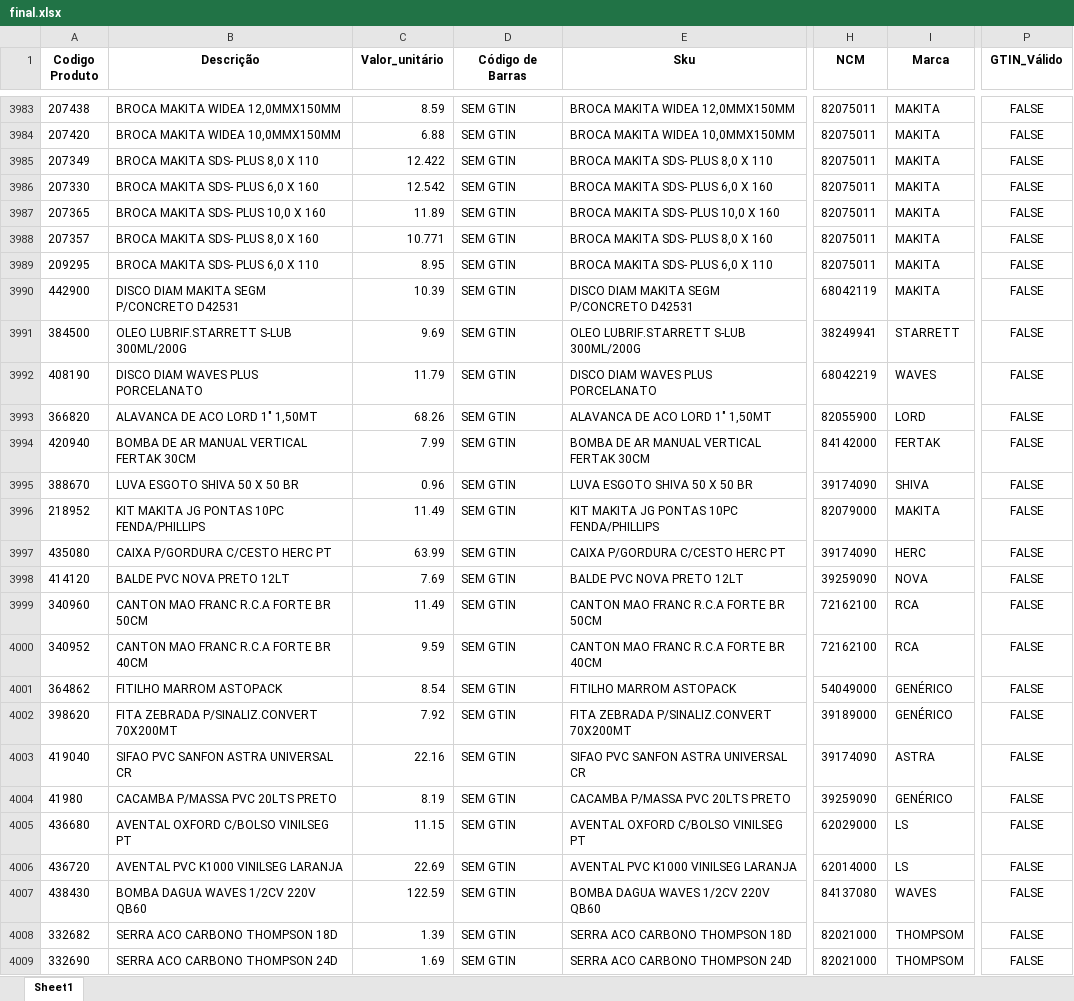
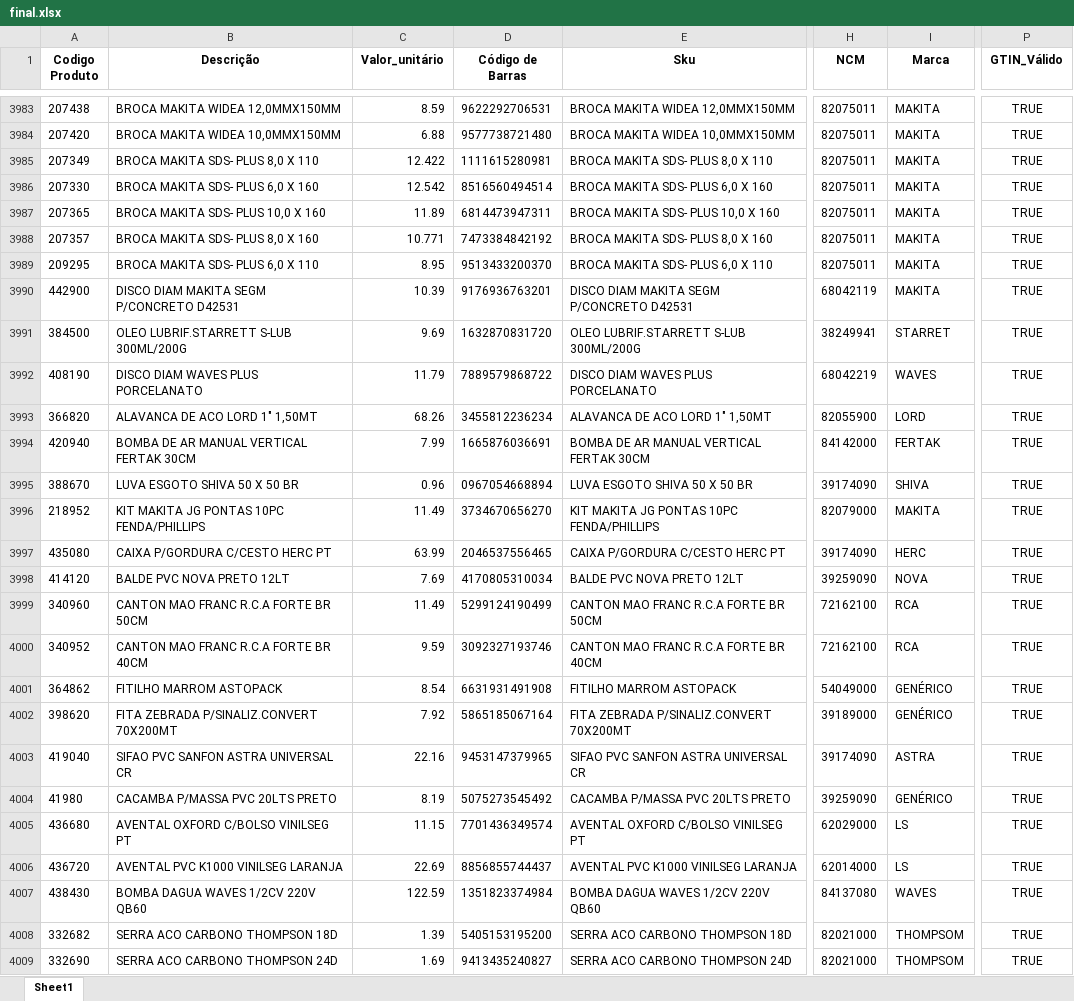
Before and after one commit to Lucas-Fernandes-Silva/auto_shopee, an Excel workbook: planilhas/outputs/final.xlsx, sheet Sheet1, drawn as a sheet; only a part is shown, gaps mark what is left out; values as stored, in another font and other column widths than the file's, no borders; the diff covers the shown part only; the diff names each change by its address in the sheet, - before the commit and + after, or states it on an @@ line.

Commit message:
gtins

```diff
--- a/planilhas/outputs/final.xlsx (sheet Sheet1)
+++ b/planilhas/outputs/final.xlsx (sheet Sheet1)
-D3983 (Código de Barras): SEM GTIN
+D3983 (Código de Barras): 9622292706531
-P3983:P4009 (GTIN_Válido): FALSE
+P3983:P4009 (GTIN_Válido): TRUE
-D3984 (Código de Barras): SEM GTIN
+D3984 (Código de Barras): 9577738721480
-D3985 (Código de Barras): SEM GTIN
+D3985 (Código de Barras): 1111615280981
-D3986 (Código de Barras): SEM GTIN
+D3986 (Código de Barras): 8516560494514
-D3987 (Código de Barras): SEM GTIN
+D3987 (Código de Barras): 6814473947311
-D3988 (Código de Barras): SEM GTIN
+D3988 (Código de Barras): 7473384842192
-D3989 (Código de Barras): SEM GTIN
+D3989 (Código de Barras): 9513433200370
-D3990 (Código de Barras): SEM GTIN
+D3990 (Código de Barras): 9176936763201
-D3991 (Código de Barras): SEM GTIN
+D3991 (Código de Barras): 1632870831720
-I3991 (Marca): STARRETT
+I3991 (Marca): STARRET
-D3992 (Código de Barras): SEM GTIN
+D3992 (Código de Barras): 7889579868722
-D3993 (Código de Barras): SEM GTIN
+D3993 (Código de Barras): 3455812236234
-D3994 (Código de Barras): SEM GTIN
+D3994 (Código de Barras): 1665876036691
-D3995 (Código de Barras): SEM GTIN
+D3995 (Código de Barras): 0967054668894
-D3996 (Código de Barras): SEM GTIN
+D3996 (Código de Barras): 3734670656270
-D3997 (Código de Barras): SEM GTIN
+D3997 (Código de Barras): 2046537556465
-D3998 (Código de Barras): SEM GTIN
+D3998 (Código de Barras): 4170805310034
-D3999 (Código de Barras): SEM GTIN
+D3999 (Código de Barras): 5299124190499
-D4000 (Código de Barras): SEM GTIN
+D4000 (Código de Barras): 3092327193746
-D4001 (Código de Barras): SEM GTIN
+D4001 (Código de Barras): 6631931491908
-D4002 (Código de Barras): SEM GTIN
+D4002 (Código de Barras): 5865185067164
-D4003 (Código de Barras): SEM GTIN
+D4003 (Código de Barras): 9453147379965
-D4004 (Código de Barras): SEM GTIN
+D4004 (Código de Barras): 5075273545492
-D4005 (Código de Barras): SEM GTIN
+D4005 (Código de Barras): 7701436349574
-D4006 (Código de Barras): SEM GTIN
+D4006 (Código de Barras): 8856855744437
-D4007 (Código de Barras): SEM GTIN
+D4007 (Código de Barras): 1351823374984
-D4008 (Código de Barras): SEM GTIN
+D4008 (Código de Barras): 5405153195200
-D4009 (Código de Barras): SEM GTIN
+D4009 (Código de Barras): 9413435240827
```
Also changed, not shown: 459 edited cells elsewhere in this sheet, 3 other files.
